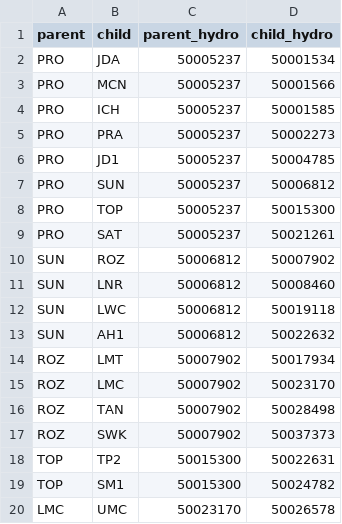
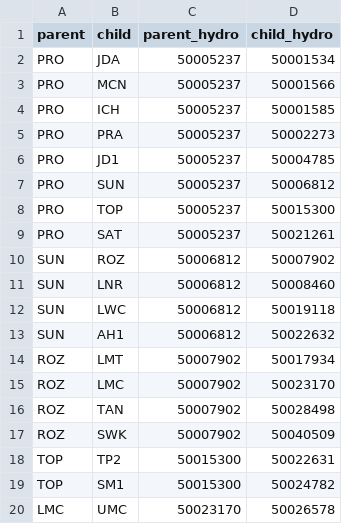
Before and after one commit to KevinSee/PITcleanr, a CSV file: inst/extdata/PRO_parent_child.csv, drawn as a sheet.

```diff
--- a/inst/extdata/PRO_parent_child.csv
+++ b/inst/extdata/PRO_parent_child.csv
@@ -16,3 +16,3 @@ ROZ,LMC,50007902,50023170
 ROZ,TAN,50007902,50028498
-ROZ,SWK,50007902,50037373
+ROZ,SWK,50007902,50040509
 TOP,TP2,50015300,50022631
```
Also changed, not shown: inst/extdata/PRA_parent_child.csv, inst/extdata/TUM_parent_child.csv, 3 other files.
